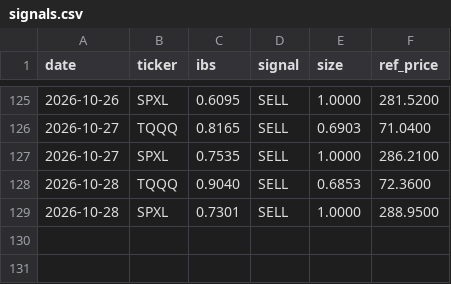
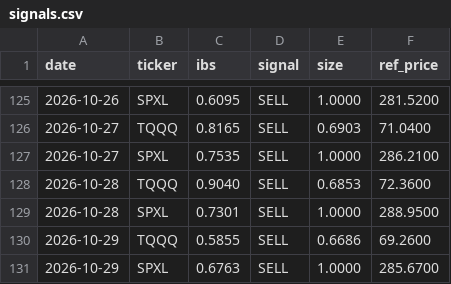
Before and after one commit to CazSyd/IBS-Strategy, a CSV file: data/signals.csv, drawn as a sheet; only a part is shown, gaps mark what is left out.

```diff
--- a/data/signals.csv
+++ b/data/signals.csv
@@ -129 +129,3 @@ date,ticker,ibs,signal,size,ref_price
 2026-10-28,SPXL,0.7301,SELL,1.0000,288.9500
+2026-10-29,TQQQ,0.5855,SELL,0.6686,69.2600
+2026-10-29,SPXL,0.6763,SELL,1.0000,285.6700
```
